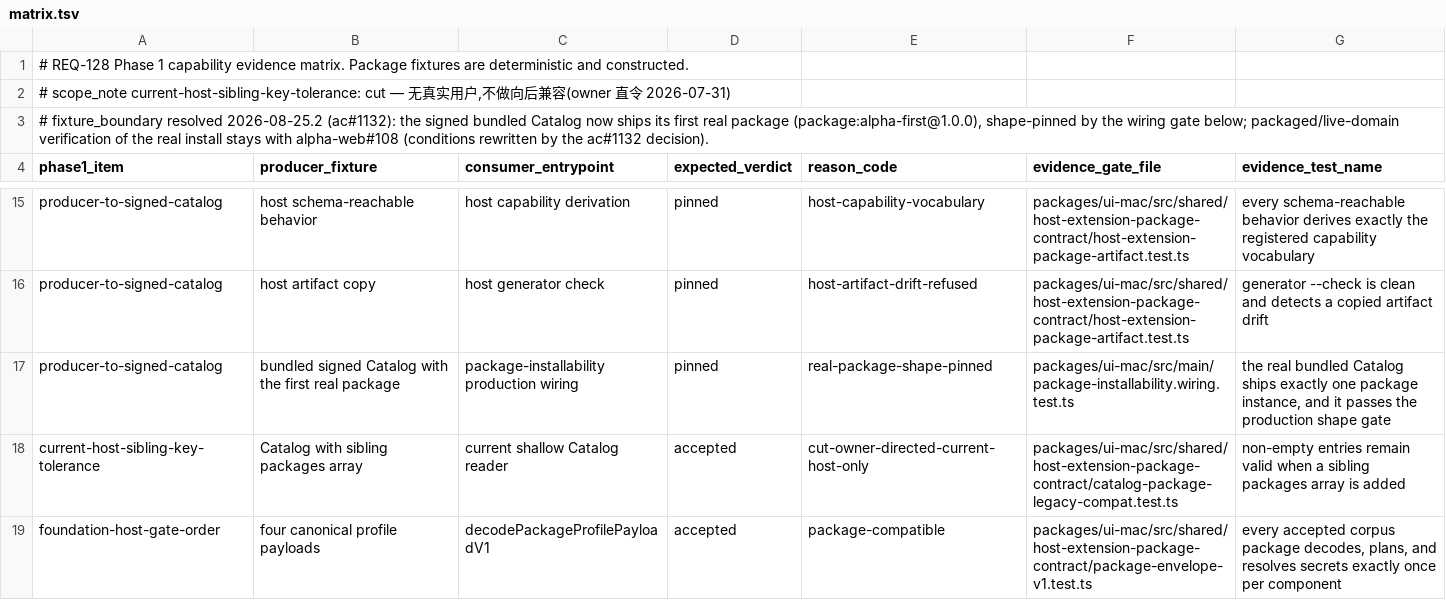
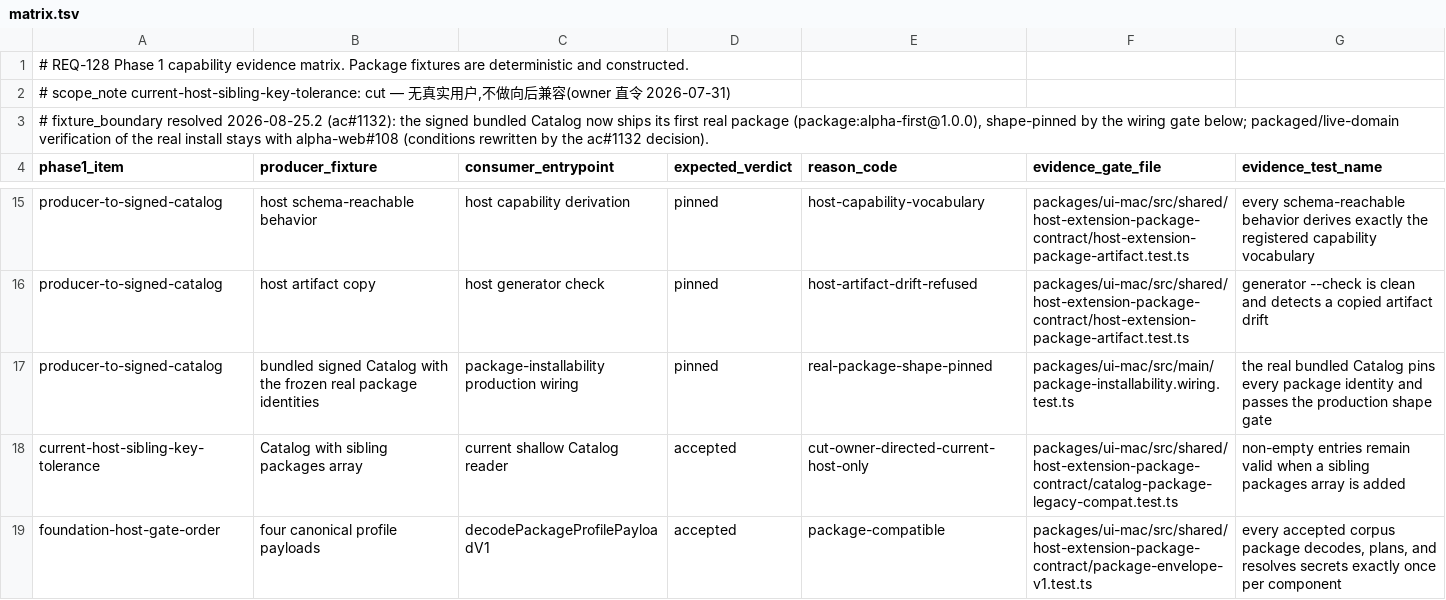
Before and after one commit to impharaon/alpha-code, a TSV file: docs/verification/2026-07-31-req128-capability-matrix/matrix.tsv, drawn as a sheet; only a part is shown, gaps mark what is left out.

Commit message:
test(plugin): restore host PATH and align retained capability evidence

```diff
--- a/docs/verification/2026-07-31-req128-capability-matrix/matrix.tsv
+++ b/docs/verification/2026-07-31-req128-capability-matrix/matrix.tsv
@@ -16,3 +16,3 @@ producer-to-signed-catalog	host schema-reachable behavior	host capability deriva
 producer-to-signed-catalog	host artifact copy	host generator check	pinned	host-artifact-drift-refused	packages/ui-mac/src/shared/host-extension-package-contract/host-extension-package-artifact.test.ts	generator --check is clean and detects a copied artifact drift
-producer-to-signed-catalog	bundled signed Catalog with the first real package	package-installability production wiring	pinned	real-package-shape-pinned	packages/ui-mac/src/main/package-installability.wiring.test.ts	the real bundled Catalog ships exactly one package instance, and it passes the production shape gate
+producer-to-signed-catalog	bundled signed Catalog with the frozen real package identities	package-installability production wiring	pinned	real-package-shape-pinned	packages/ui-mac/src/main/package-installability.wiring.test.ts	the real bundled Catalog pins every package identity and passes the production shape gate
 current-host-sibling-key-tolerance	Catalog with sibling packages array	current shallow Catalog reader	accepted	cut-owner-directed-current-host-only	packages/ui-mac/src/shared/host-extension-package-contract/catalog-package-legacy-compat.test.ts	non-empty entries remain valid when a sibling packages array is added
```
Also changed, not shown: 3 other files.
